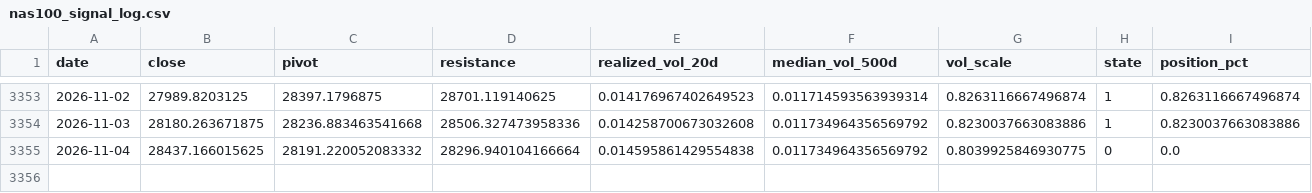
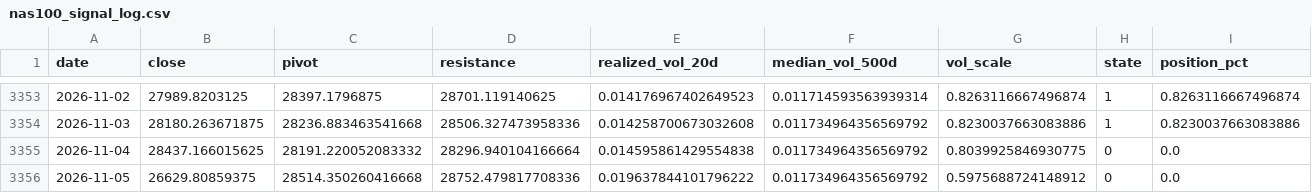
Before and after one commit to kenjtradez/nas100-pivot-signal, a CSV file: nas100_signal_log.csv, drawn as a sheet; only a part is shown, gaps mark what is left out; the diff names each change by its address in the sheet, - before the commit and + after, or states it on an @@ line.

```diff
--- a/nas100_signal_log.csv
+++ b/nas100_signal_log.csv
+row 3356: 2026-11-05 | 26629.80859375 | 28514.350260416668 | 28752.479817708336 | 0.019637844101796222 | 0.011734964356569792 | 0.5975688724148912 | 0 | 0.0
```
